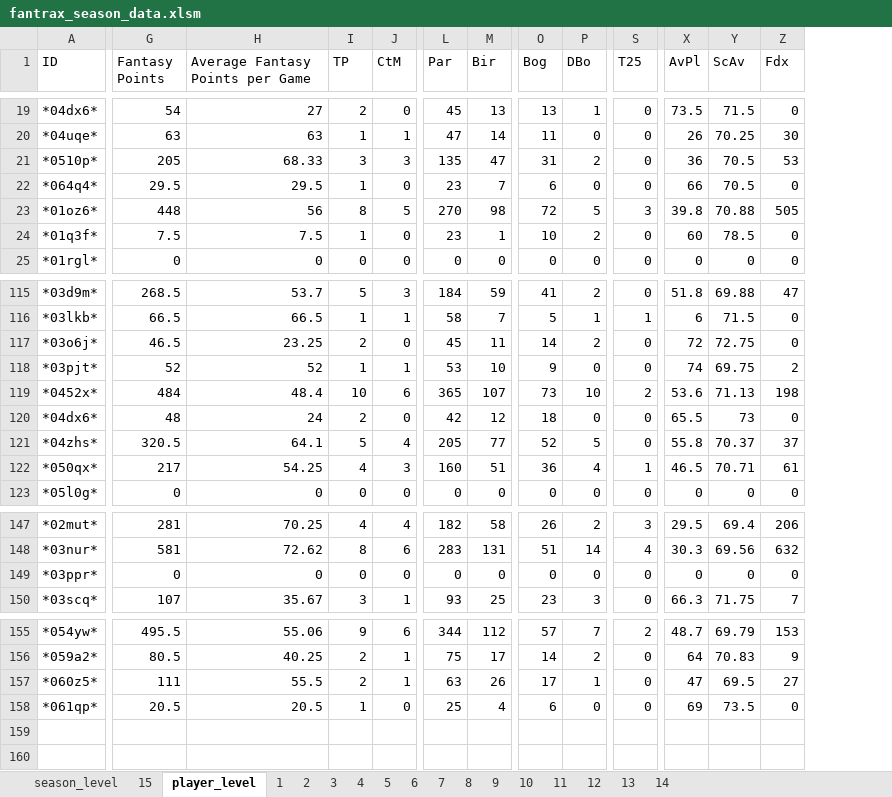
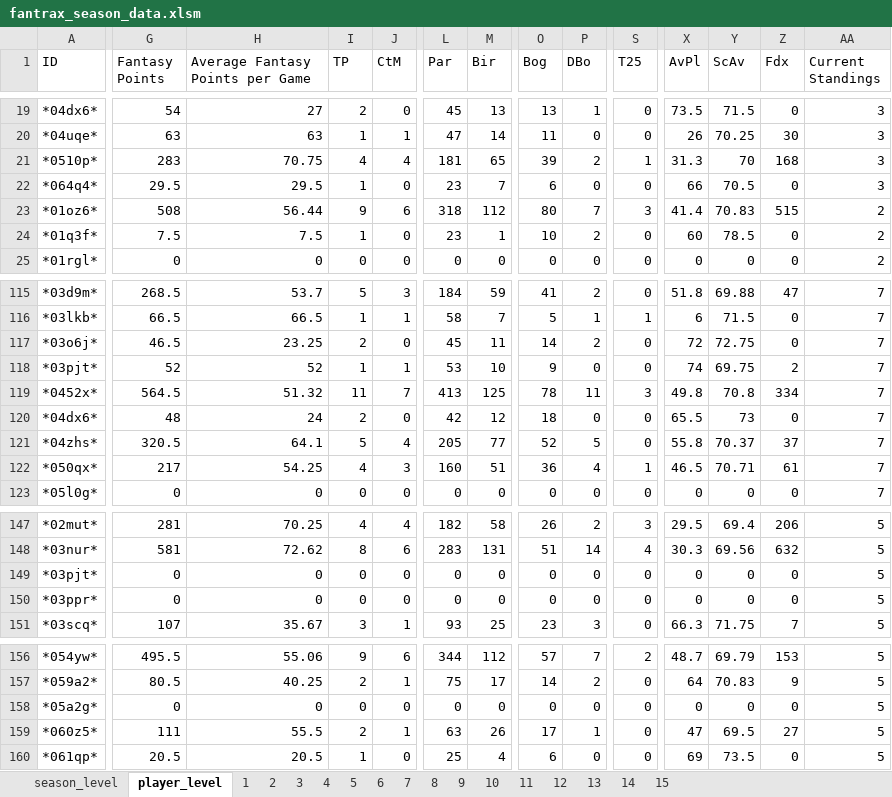
Before and after one commit to mikejackson35/fantrax, an Excel workbook: fantrax_season_data.xlsm, sheet player_level, drawn as a sheet; only a part is shown, gaps mark what is left out; values as stored, in another font and other column widths than the file's, no borders; rows hold the shown columns only; the diff covers the shown part only; the diff names each change by its address in the sheet, - before the commit and + after, or states it on an @@ line.

Commit message:
update

```diff
--- a/fantrax_season_data.xlsm (sheet player_level)
+++ b/fantrax_season_data.xlsm (sheet player_level)
@@ sheet tab order changed: season_level | player_level | 1 | 2 | 3 | 4 | 5 | 6 | 7 | 8 | 9 | 10 | 11 | 12 | 13 | 14 | 15 @@
+column AA (Current Standings), rows 19-25: 3 | 3 | 3 | 3 | 2 | 2 | 2; rows 115-123: all 7; rows 147-148: 5 | 5; rows 150-151: 5 | 5; rows 156-157: 5 | 5; rows 159-160: 5 | 5
-G21 (Fantasy Points): 205
+G21 (Fantasy Points): 283
-H21 (Average Fantasy Points per Game): 68.33
+H21 (Average Fantasy Points per Game): 70.75
-I21 (TP): 3
+I21 (TP): 4
-J21 (CtM): 3
+J21 (CtM): 4
-L21 (Par): 135
+L21 (Par): 181
-M21 (Bir): 47
+M21 (Bir): 65
-O21 (Bog): 31
+O21 (Bog): 39
-S21 (T25): 0
+S21 (T25): 1
-X21 (AvPl): 36
+X21 (AvPl): 31.3
-Y21 (ScAv): 70.5
+Y21 (ScAv): 70
-Z21 (Fdx): 53
+Z21 (Fdx): 168
-G23 (Fantasy Points): 448
+G23 (Fantasy Points): 508
-H23 (Average Fantasy Points per Game): 56
+H23 (Average Fantasy Points per Game): 56.44
-I23 (TP): 8
+I23 (TP): 9
-J23 (CtM): 5
+J23 (CtM): 6
-L23 (Par): 270
+L23 (Par): 318
-M23 (Bir): 98
+M23 (Bir): 112
-O23 (Bog): 72
+O23 (Bog): 80
-P23 (DBo): 5
+P23 (DBo): 7
-X23 (AvPl): 39.8
+X23 (AvPl): 41.4
-Y23 (ScAv): 70.88
+Y23 (ScAv): 70.83
-Z23 (Fdx): 505
+Z23 (Fdx): 515
-G119 (Fantasy Points): 484
+G119 (Fantasy Points): 564.5
-H119 (Average Fantasy Points per Game): 48.4
+H119 (Average Fantasy Points per Game): 51.32
-I119 (TP): 10
+I119 (TP): 11
-J119 (CtM): 6
+J119 (CtM): 7
-L119 (Par): 365
+L119 (Par): 413
-M119 (Bir): 107
+M119 (Bir): 125
-O119 (Bog): 73
+O119 (Bog): 78
-P119 (DBo): 10
+P119 (DBo): 11
-S119 (T25): 2
+S119 (T25): 3
-X119 (AvPl): 53.6
+X119 (AvPl): 49.8
-Y119 (ScAv): 71.13
+Y119 (ScAv): 70.8
-Z119 (Fdx): 198
+Z119 (Fdx): 334
+row 149: *03pjt* | 0 | 0 | 0 | 0 | 0 | 0 | 0 | 0 | 0 | 0 | 0 | 0 | 5
+row 158: *05a2g* | 0 | 0 | 0 | 0 | 0 | 0 | 0 | 0 | 0 | 0 | 0 | 0 | 5
```
Also changed, not shown: 474 edited cells elsewhere in this sheet.
